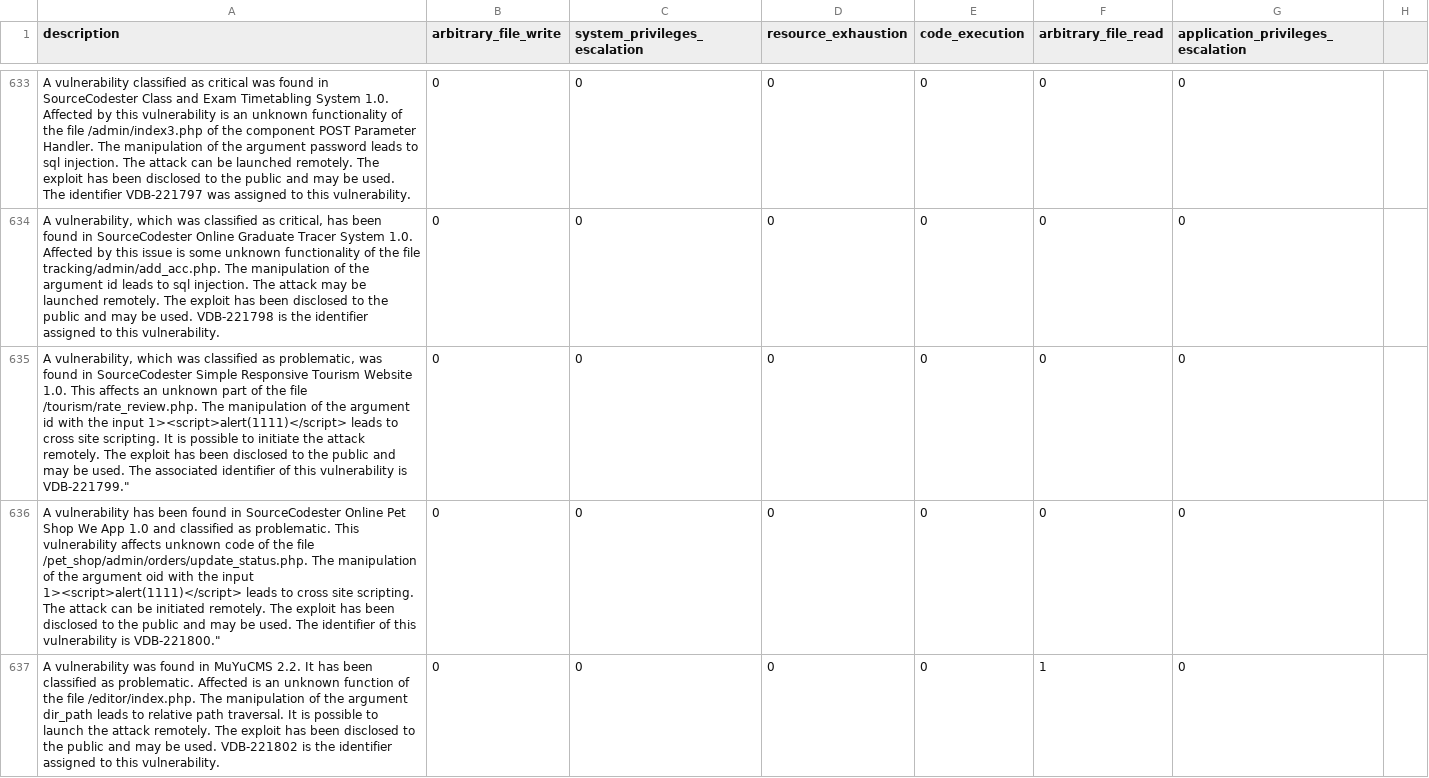
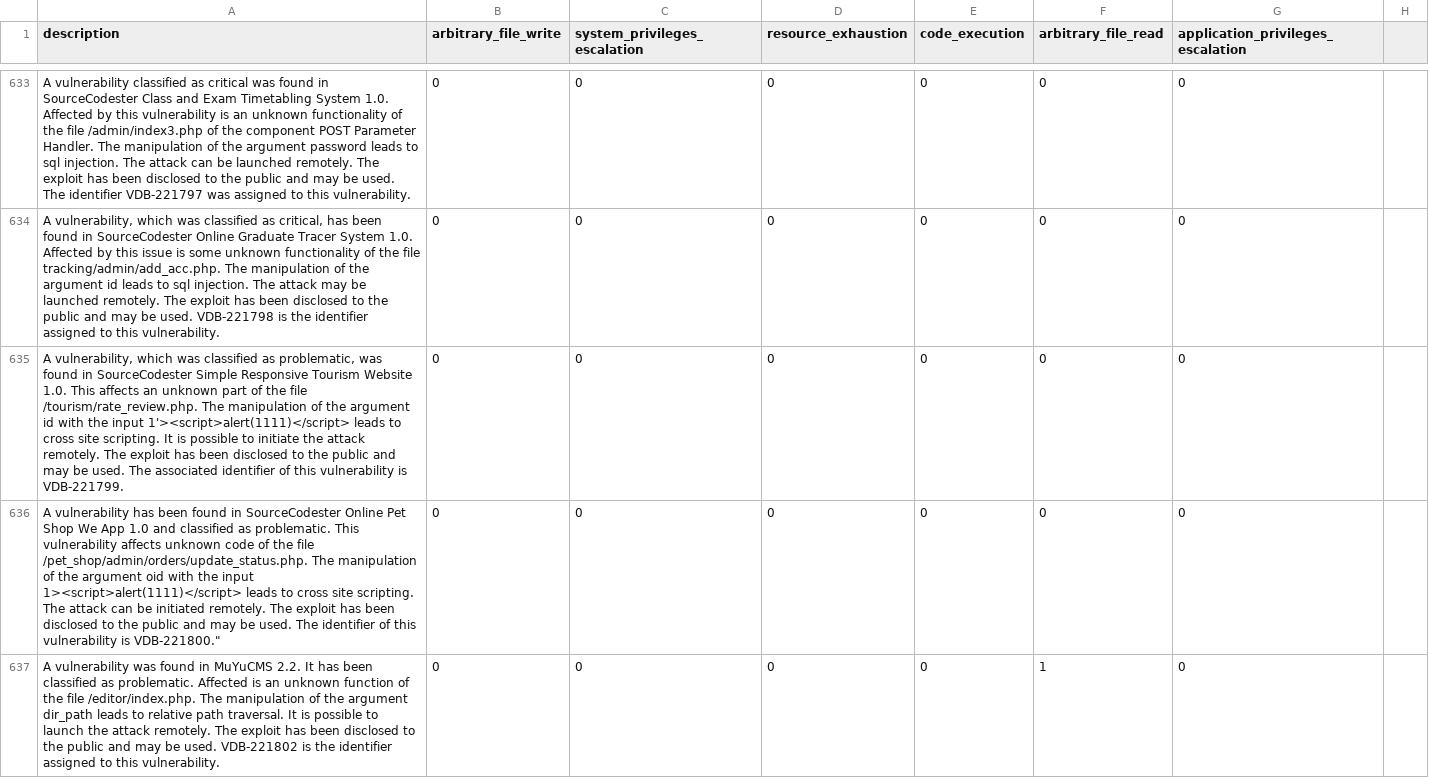
Before and after one commit to alegrey91/vex8s-model, a CSV file: cve_multilabel_dataset.csv, drawn as a sheet; only a part is shown, gaps mark what is left out.

Commit message:
fix dataset typos
Signed-off-by: Alessio Greggi <ale_grey_91@hotmail.it>

```diff
--- a/cve_multilabel_dataset.csv
+++ b/cve_multilabel_dataset.csv
@@ -634,3 +634,3 @@ description,arbitrary_file_write,system_privileges_escalation,resource_exhaustio
 "A vulnerability, which was classified as critical, has been found in SourceCodester Online Graduate Tracer System 1.0. Affected by this issue is some unknown functionality of the file tracking/admin/add_acc.php. The manipulation of the argument id leads to sql injection. The attack may be launched remotely. The exploit has been disclosed to the public and may be used. VDB-221798 is the identifier assigned to this vulnerability.",0,0,0,0,0,0
-"A vulnerability, which was classified as problematic, was found in SourceCodester Simple Responsive Tourism Website 1.0. This affects an unknown part of the file /tourism/rate_review.php. The manipulation of the argument id with the input 1"><script>alert(1111)</script> leads to cross site scripting. It is possible to initiate the attack remotely. The exploit has been disclosed to the public and may be used. The associated identifier of this vulnerability is VDB-221799.",0,0,0,0,0,0
+"A vulnerability, which was classified as problematic, was found in SourceCodester Simple Responsive Tourism Website 1.0. This affects an unknown part of the file /tourism/rate_review.php. The manipulation of the argument id with the input 1'><script>alert(1111)</script> leads to cross site scripting. It is possible to initiate the attack remotely. The exploit has been disclosed to the public and may be used. The associated identifier of this vulnerability is VDB-221799.",0,0,0,0,0,0
 "A vulnerability has been found in SourceCodester Online Pet Shop We App 1.0 and classified as problematic. This vulnerability affects unknown code of the file /pet_shop/admin/orders/update_status.php. The manipulation of the argument oid with the input 1"><script>alert(1111)</script> leads to cross site scripting. The attack can be initiated remotely. The exploit has been disclosed to the public and may be used. The identifier of this vulnerability is VDB-221800.",0,0,0,0,0,0
```
